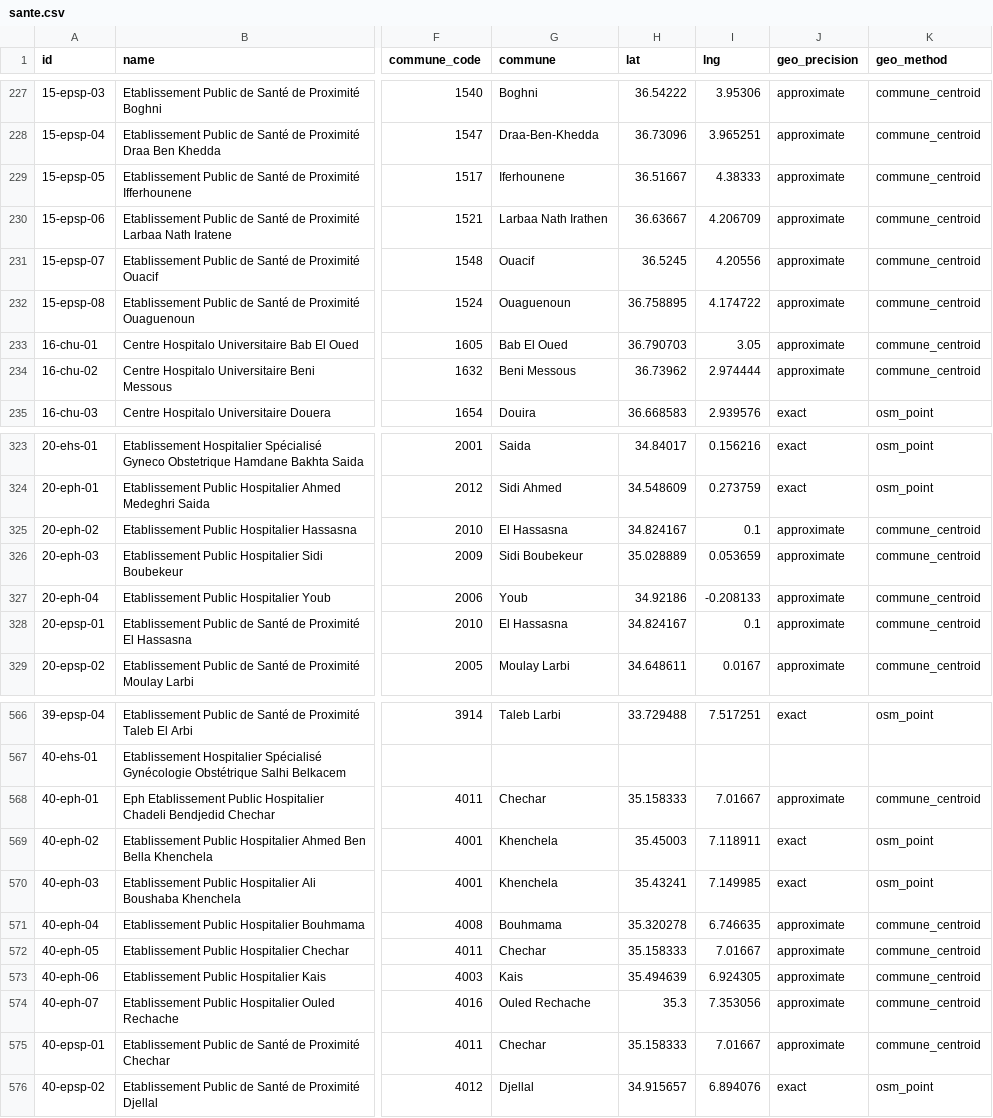
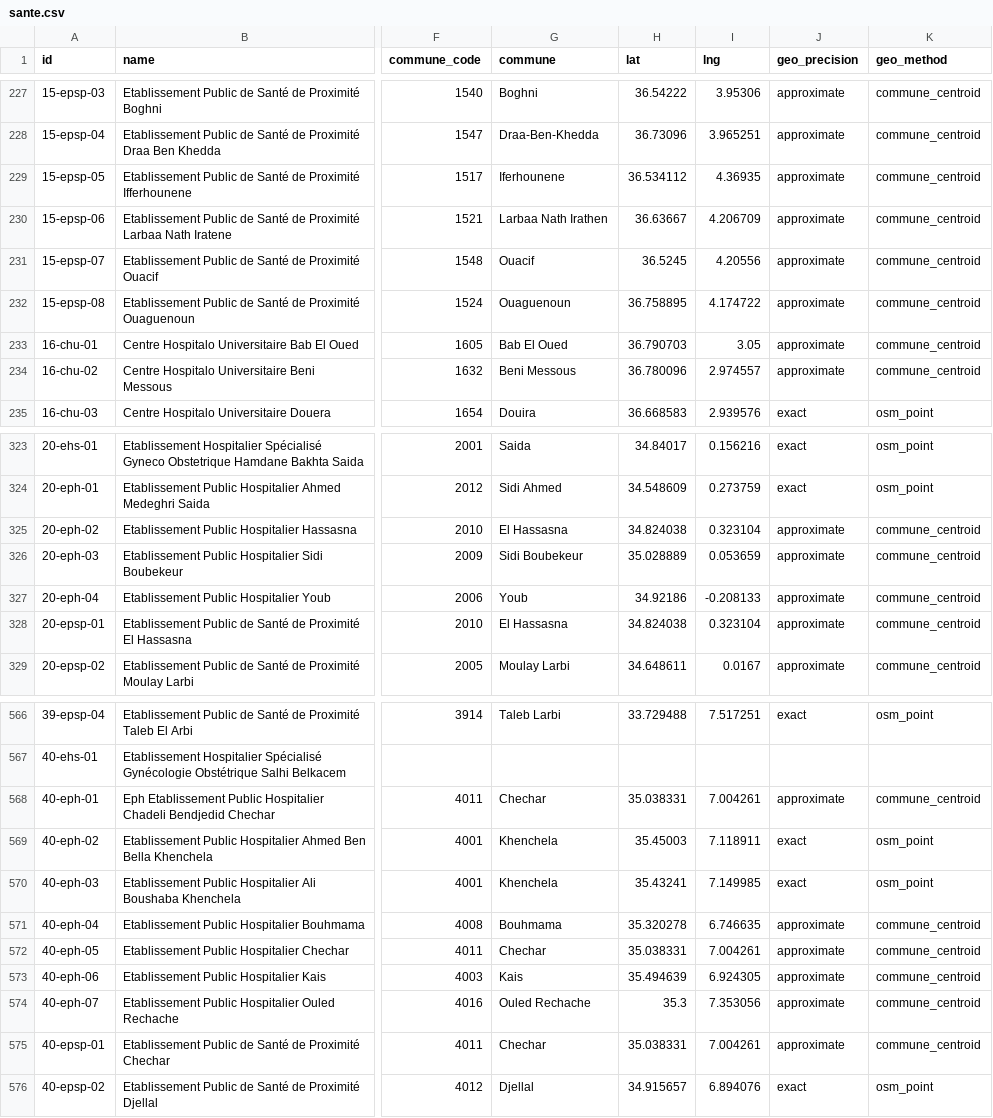
Before and after one commit to yasserstudio/geoalgeria, a CSV file: packages/sante/data/csv/sante.csv, drawn as a sheet; only a part is shown, gaps mark what is left out; the diff covers the shown part only; the diff names each change by its address in the sheet, - before the commit and + after, or states it on an @@ line.

Commit message:
fix: move 27 borrowed commune centres to the corrected values
A record with no point of its own borrows its commune's centre and says so in
geo_method. The copy does not follow the original, so the 174 centres corrected
in packages/dataset left 27 published records on a repudiated value.

Recentred: sante 18, industrie-pharmaceutique 8, agriculture 1. Precision is
unchanged and still honest, these are commune-level placements that now name the
commune's current centre. djezzy stamps wilaya/commune by unrestricted nearest
commune centroid and has no offline mode, so its 4 affected attributions were
re-derived here with the same join its generator uses.

These four packages are the ones that cannot replay a generator offline, for the
reasons the script's header records. sante is on that list because its MSP
capture re-pairs FR/AR posts once corrected commune names land and retires
published ids, and a published id is never retired unless the place itself is
gone, so the coordinate moves offline instead. Ids are identical before and
after in all four: 695, 196, 171 and 128, same sequence, none retired, none
minted.

The sync now reads every applied corrections batch, not the latest one, so a
dependent still sitting on a value the 2026-09-27 batch repudiated cannot read
as clean.

```diff
--- a/packages/sante/data/csv/sante.csv
+++ b/packages/sante/data/csv/sante.csv
-H229 (lat): 36.51667
+H229 (lat): 36.534112
-I229 (lng): 4.38333
+I229 (lng): 4.36935
-H234 (lat): 36.73962
+H234 (lat): 36.780096
-I234 (lng): 2.974444
+I234 (lng): 2.974557
-H325 (lat): 34.824167
+H325 (lat): 34.824038
-I325 (lng): 0.1
+I325 (lng): 0.323104
-H328 (lat): 34.824167
+H328 (lat): 34.824038
-I328 (lng): 0.1
+I328 (lng): 0.323104
-H568 (lat): 35.158333
+H568 (lat): 35.038331
-I568 (lng): 7.01667
+I568 (lng): 7.004261
-H572 (lat): 35.158333
+H572 (lat): 35.038331
-I572 (lng): 7.01667
+I572 (lng): 7.004261
-H575 (lat): 35.158333
+H575 (lat): 35.038331
-I575 (lng): 7.01667
+I575 (lng): 7.004261
```
Also changed, not shown: 22 edited cells elsewhere in this file, packages/agriculture/data/csv/agriculture.csv, packages/djezzy/data/csv/boutiques.csv, 10 other files.
